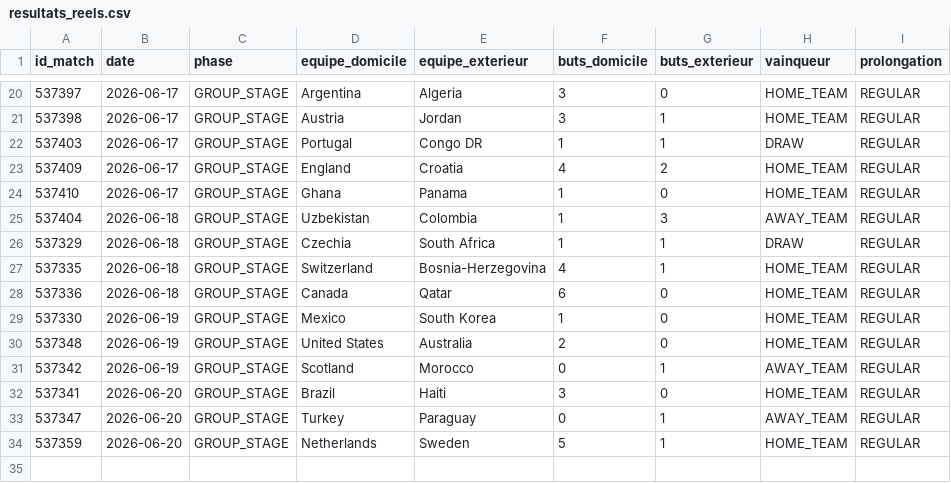
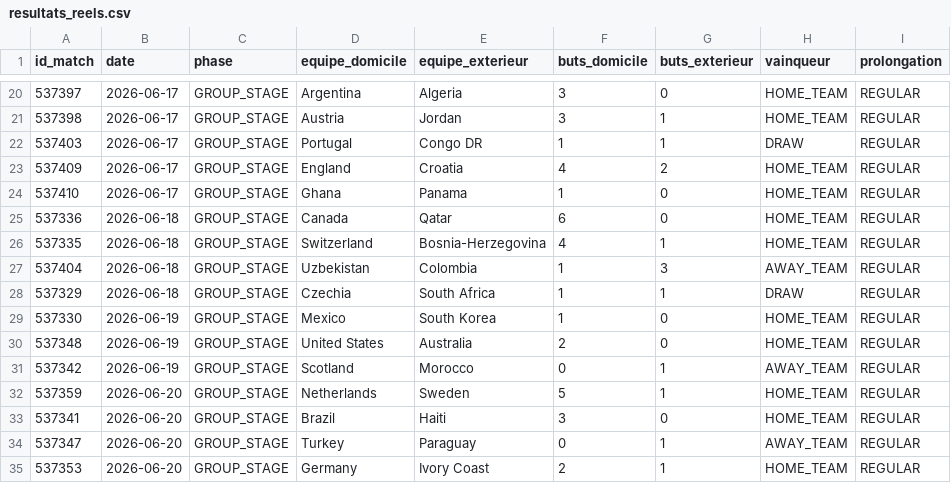
Before and after one commit to antoine62232/pronos-foot-ia, a CSV file: data/resultats_reels.csv, drawn as a sheet; only a part is shown, gaps mark what is left out.

```diff
--- a/data/resultats_reels.csv
+++ b/data/resultats_reels.csv
@@ -24,6 +24,6 @@ id_match,date,phase,equipe_domicile,equipe_exterieur,buts_domicile,buts_exterieu
 537410,2026-06-17,GROUP_STAGE,Ghana,Panama,1,0,HOME_TEAM,REGULAR
+537336,2026-06-18,GROUP_STAGE,Canada,Qatar,6,0,HOME_TEAM,REGULAR
+537335,2026-06-18,GROUP_STAGE,Switzerland,Bosnia-Herzegovina,4,1,HOME_TEAM,REGULAR
 537404,2026-06-18,GROUP_STAGE,Uzbekistan,Colombia,1,3,AWAY_TEAM,REGULAR
 537329,2026-06-18,GROUP_STAGE,Czechia,South Africa,1,1,DRAW,REGULAR
-537335,2026-06-18,GROUP_STAGE,Switzerland,Bosnia-Herzegovina,4,1,HOME_TEAM,REGULAR
-537336,2026-06-18,GROUP_STAGE,Canada,Qatar,6,0,HOME_TEAM,REGULAR
 537330,2026-06-19,GROUP_STAGE,Mexico,South Korea,1,0,HOME_TEAM,REGULAR
@@ -31,4 +31,5 @@ id_match,date,phase,equipe_domicile,equipe_exterieur,buts_domicile,buts_exterieu
 537342,2026-06-19,GROUP_STAGE,Scotland,Morocco,0,1,AWAY_TEAM,REGULAR
+537359,2026-06-20,GROUP_STAGE,Netherlands,Sweden,5,1,HOME_TEAM,REGULAR
 537341,2026-06-20,GROUP_STAGE,Brazil,Haiti,3,0,HOME_TEAM,REGULAR
 537347,2026-06-20,GROUP_STAGE,Turkey,Paraguay,0,1,AWAY_TEAM,REGULAR
-537359,2026-06-20,GROUP_STAGE,Netherlands,Sweden,5,1,HOME_TEAM,REGULAR
+537353,2026-06-20,GROUP_STAGE,Germany,Ivory Coast,2,1,HOME_TEAM,REGULAR
```
Also changed, not shown: data/bracket_complet_live.csv, data/predictions_groupes_live.csv.
